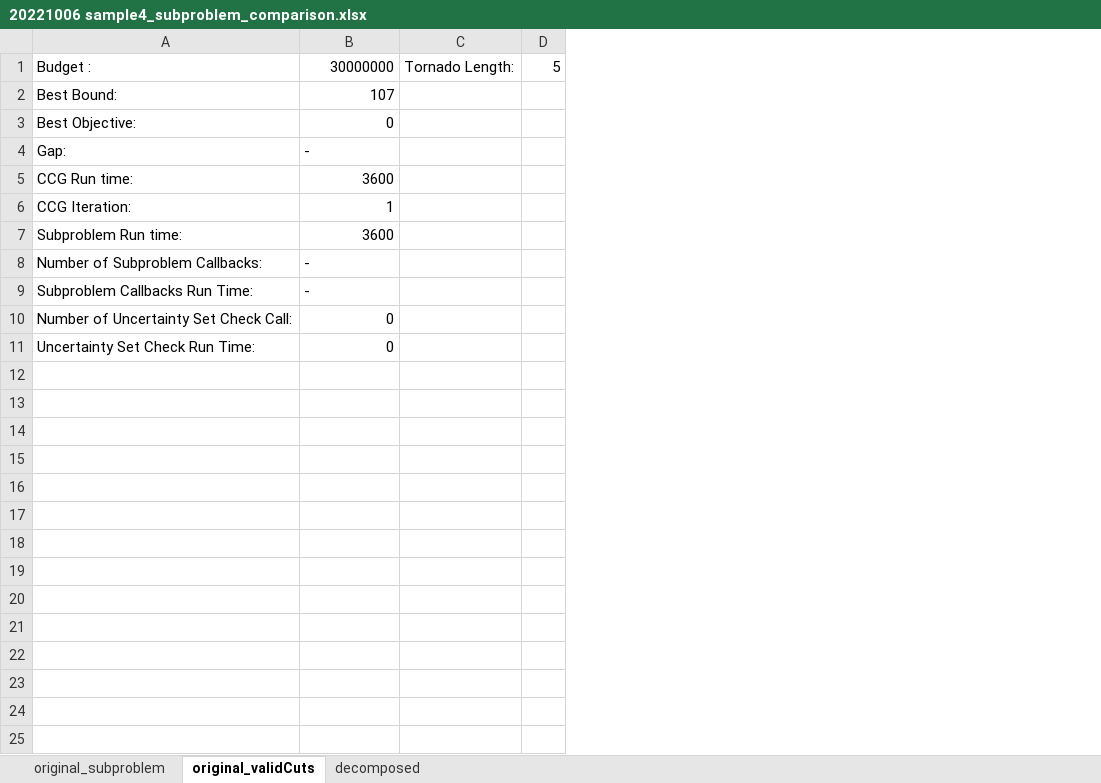
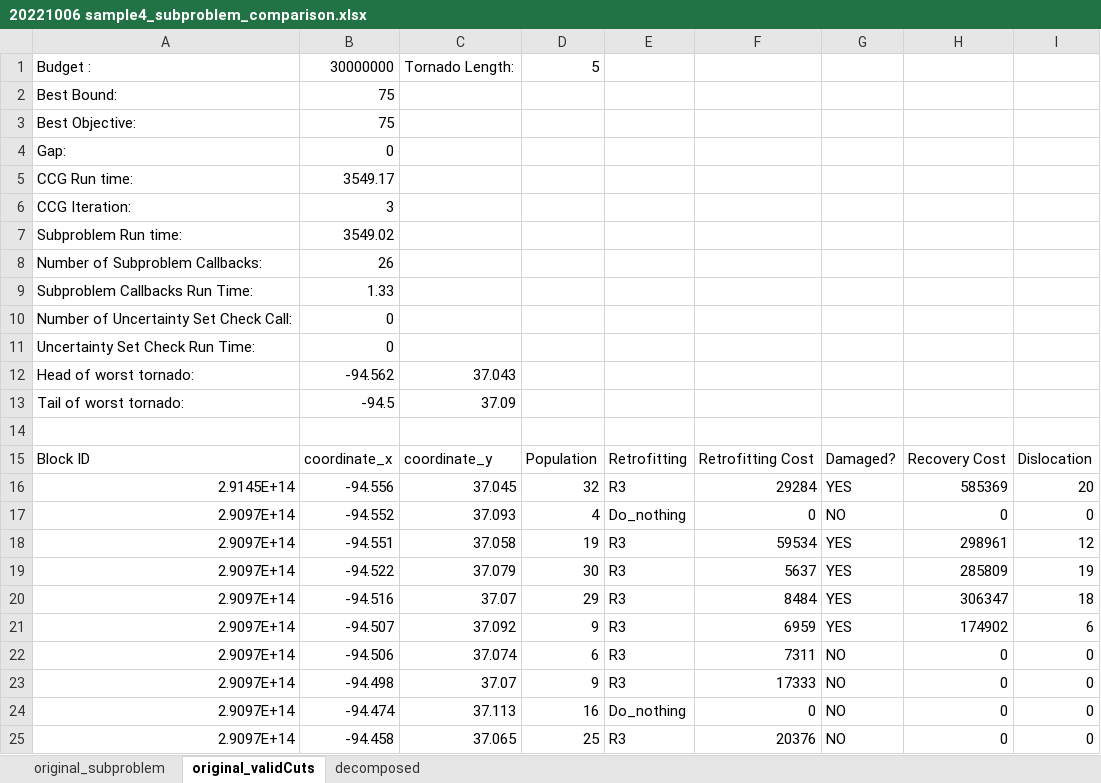
Before and after one commit to mehdi-ansari/Two_Stage_Robust_Tornado_Problem, an Excel workbook: Results/20221006 sample4_subproblem_comparison.xlsx, sheet original_validCuts, drawn as a sheet; values as stored, in another font and other column widths than the file's, no borders; charts and pictures not drawn; removed rows and columns are numbered as before the commit, all else as after; the diff names each change by its address in the sheet, - before the commit and + after, or states it on an @@ line.

Commit message:
show area for tornado coverage

```diff
--- a/Results/20221006 sample4_subproblem_comparison.xlsx (sheet original_validCuts)
+++ b/Results/20221006 sample4_subproblem_comparison.xlsx (sheet original_validCuts)
-column C, row 1: Tornado Length:
-column D, row 1: 5
+column C, row 1: Tornado Length:
+column D, row 1: 5
+column E, empty
+column F, empty
+column G, empty
+column H, empty
+column I, empty
-B2: 107
+B2: 75
-B3: 0
+B3: 75
-B4: -
+B4: 0
-B5: 3600
+B5: 3549.17
-B6: 1
+B6: 3
-B7: 3600
+B7: 3549.02
-B8: -
+B8: 26
-B9: -
+B9: 1.33
+row 12: Head of worst tornado: | -94.562 | 37.043
+row 13: Tail of worst tornado: | -94.5 | 37.09
+row 14: (empty)
+row 15: Block ID | coordinate_x | coordinate_y | Population | Retrofitting | Retrofitting Cost | Damaged? | Recovery Cost | Dislocation
+row 16: 2.9145E+14 | -94.556 | 37.045 | 32 | R3 | 29284 | YES | 585369 | 20
+row 17: 2.9097E+14 | -94.552 | 37.093 | 4 | Do_nothing | 0 | NO | 0 | 0
+row 18: 2.9097E+14 | -94.551 | 37.058 | 19 | R3 | 59534 | YES | 298961 | 12
+row 19: 2.9097E+14 | -94.522 | 37.079 | 30 | R3 | 5637 | YES | 285809 | 19
+row 20: 2.9097E+14 | -94.516 | 37.07 | 29 | R3 | 8484 | YES | 306347 | 18
+row 21: 2.9097E+14 | -94.507 | 37.092 | 9 | R3 | 6959 | YES | 174902 | 6
+row 22: 2.9097E+14 | -94.506 | 37.074 | 6 | R3 | 7311 | NO | 0 | 0
+row 23: 2.9097E+14 | -94.498 | 37.07 | 9 | R3 | 17333 | NO | 0 | 0
+row 24: 2.9097E+14 | -94.474 | 37.113 | 16 | Do_nothing | 0 | NO | 0 | 0
+row 25: 2.9097E+14 | -94.458 | 37.065 | 25 | R3 | 20376 | NO | 0 | 0
```
Also changed, not shown: sheet original_subproblem, sheet decomposed, charts or pictures, Table1-Comparison.xlsx, Table2-100loactions.xlsx, 9 other files.
